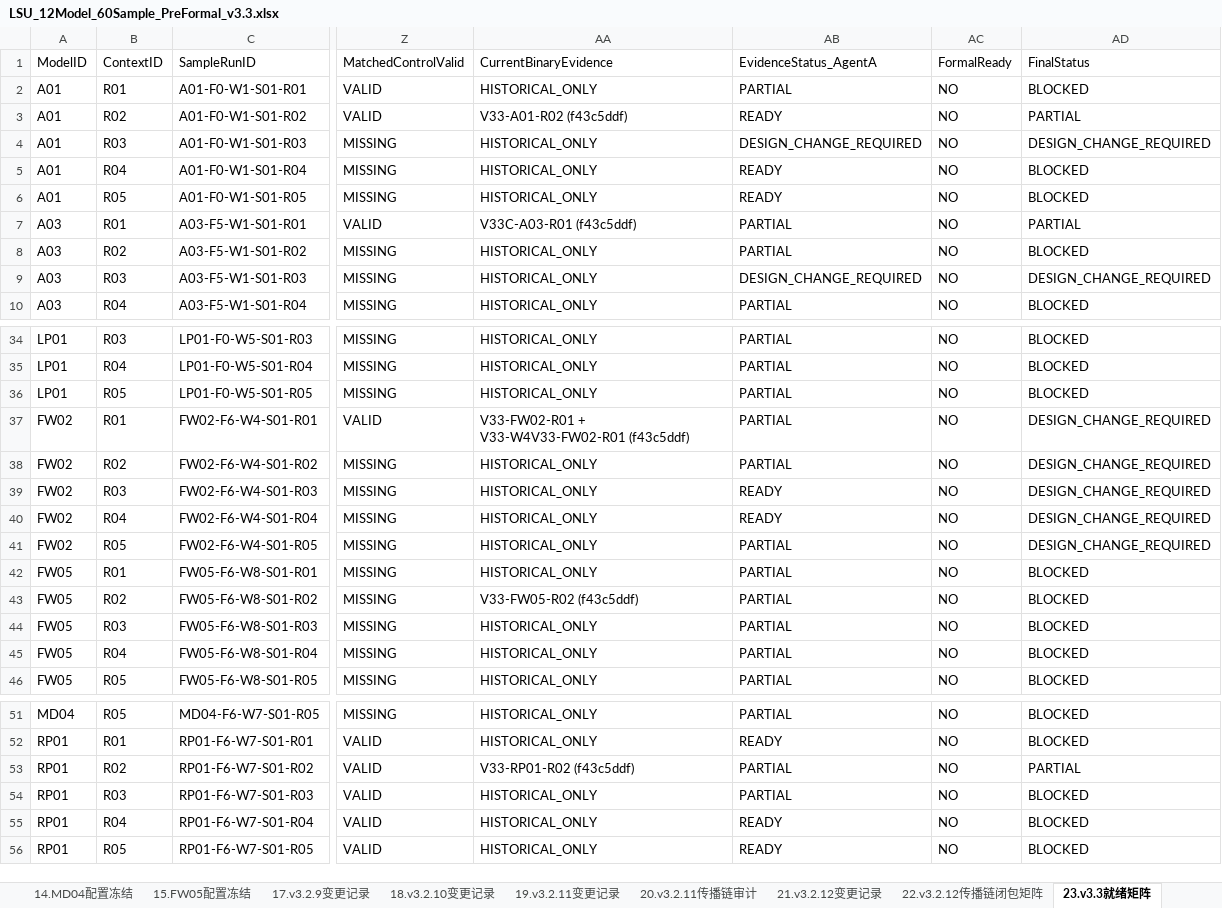
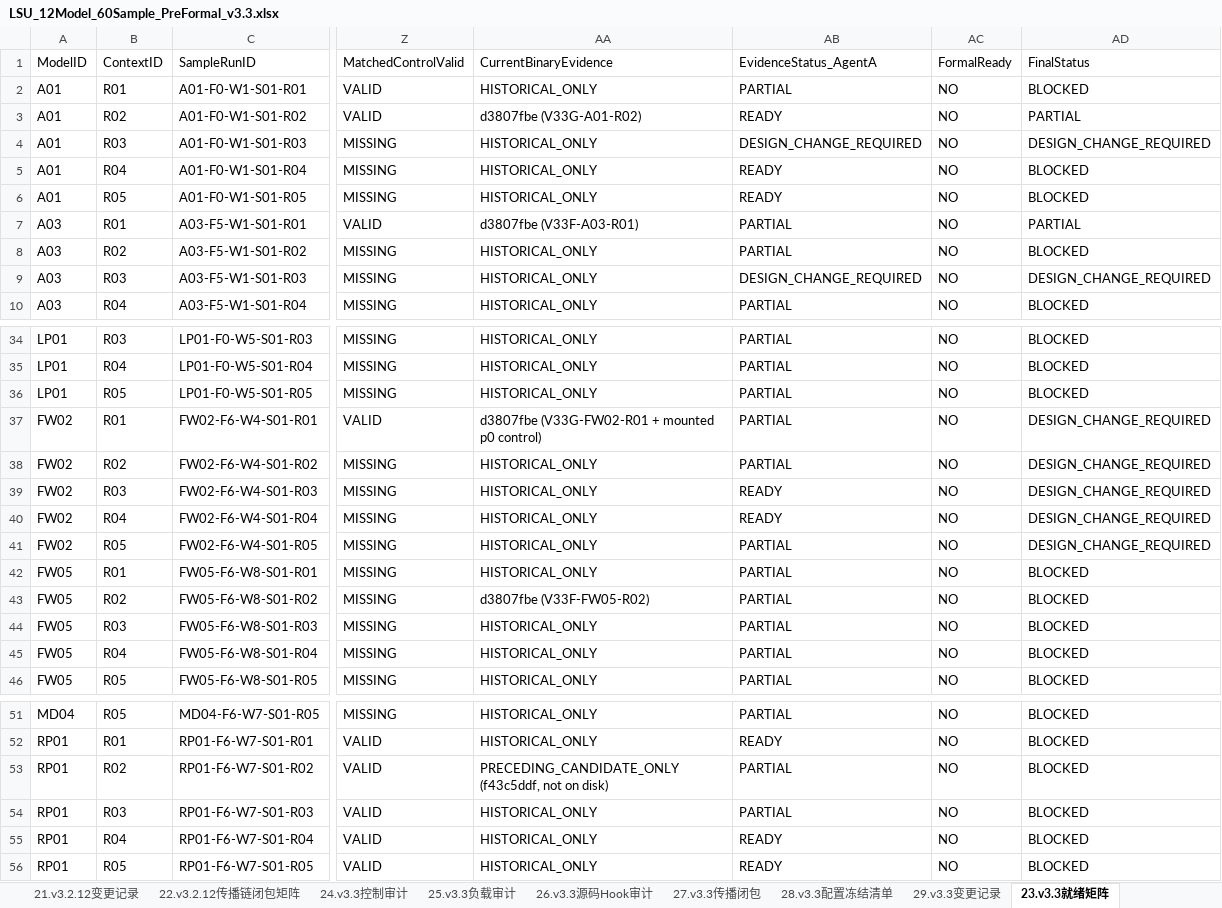
Before and after one commit to wangxumarshall/gem5-fi, an Excel workbook: docs/gem5-fi/lsu/implementation_v3_2/preformal_v3_3/LSU_12Model_60Sample_PreFormal_v3.3.xlsx, sheet 23.v3.3就绪矩阵, drawn as a sheet; only a part is shown, gaps mark what is left out; values as stored, in another font and other column widths than the file's, no borders; the diff names each change by its address in the sheet, - before the commit and + after, or states it on an @@ line.

Commit message:
[LSU][MDSPEC][V3.3][PACKAGE] publish the 12-model pre-formal readiness package
Adds the independent acceptance report (F), the post-F corrections
(mounted FW02 p=0 control evidence, d3807fbe attribution, patch README,
B3 count 56/60), the final 60-context matrix (READY 0 / PARTIAL 2 /
BLOCKED 36 / DESIGN_CHANGE_REQUIRED 22), the 30-sheet Excel, and the
final package zip (sha256 c35c8d5f2b32e29bb4783bdd4f1ea5b3a3f623b1bbb63adb98d514443034e4d4,
292 entries).

Verdict unchanged and honest: 12_MODEL_FORMAL_READY=NO. The four fixed
mechanisms, the 60/60 seed identity and 287 passing tests are real; the
formal gates remain blocked on warm-up/ROI approval, 42 missing matched
controls and 56 historical-only contexts.

```diff
--- a/docs/gem5-fi/lsu/implementation_v3_2/preformal_v3_3/LSU_12Model_60Sample_PreFormal_v3.3.xlsx (sheet 23.v3.3就绪矩阵)
+++ b/docs/gem5-fi/lsu/implementation_v3_2/preformal_v3_3/LSU_12Model_60Sample_PreFormal_v3.3.xlsx (sheet 23.v3.3就绪矩阵)
-AA3 (CurrentBinaryEvidence): V33-A01-R02 (f43c5ddf)
+AA3 (CurrentBinaryEvidence): d3807fbe (V33G-A01-R02)
-AA7 (CurrentBinaryEvidence): V33C-A03-R01 (f43c5ddf)
+AA7 (CurrentBinaryEvidence): d3807fbe (V33F-A03-R01)
-AA37 (CurrentBinaryEvidence): V33-FW02-R01 + V33-W4V33-FW02-R01 (f43c5ddf)
+AA37 (CurrentBinaryEvidence): d3807fbe (V33G-FW02-R01 + mounted p0 control)
-AA43 (CurrentBinaryEvidence): V33-FW05-R02 (f43c5ddf)
+AA43 (CurrentBinaryEvidence): d3807fbe (V33F-FW05-R02)
-AA53 (CurrentBinaryEvidence): V33-RP01-R02 (f43c5ddf)
+AA53 (CurrentBinaryEvidence): PRECEDING_CANDIDATE_ONLY (f43c5ddf, not on disk)
-AD53 (FinalStatus): PARTIAL
+AD53 (FinalStatus): BLOCKED
```
Also changed, not shown: sheet 30.v3.3最终二进制验证, other sheet tabs, 8 other files.
